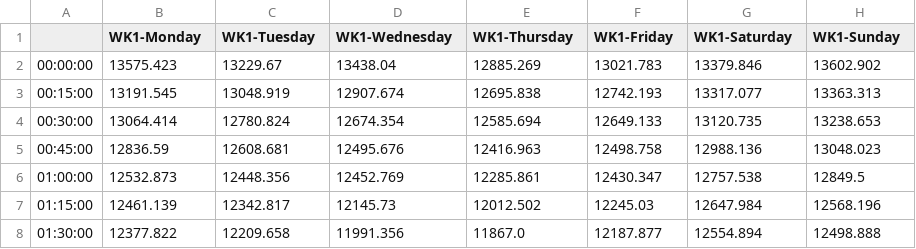
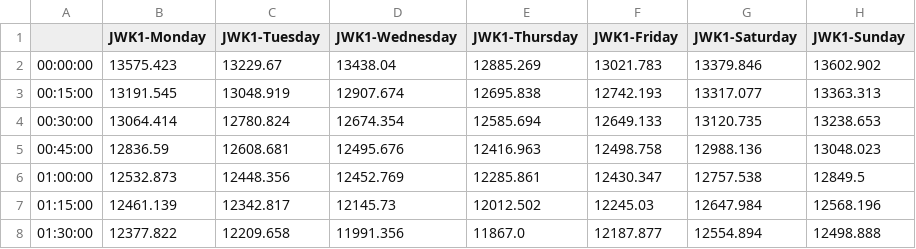
Before and after one commit to shanks847/EV-Grid-Integration-Study, a CSV file: data/clustering/jan_wk1.csv, drawn as a sheet; only a part is shown.

```diff
--- a/data/clustering/jan_wk1.csv
+++ b/data/clustering/jan_wk1.csv
@@ -1,2 +1,2 @@
-,WK1-Monday,WK1-Tuesday,WK1-Wednesday,WK1-Thursday,WK1-Friday,WK1-Saturday,WK1-Sunday
+,JWK1-Monday,JWK1-Tuesday,JWK1-Wednesday,JWK1-Thursday,JWK1-Friday,JWK1-Saturday,JWK1-Sunday
 00:00:00,13575.423,13229.67,13438.04,12885.269,13021.783,13379.846,13602.902
```
Also changed, not shown: data/clustering/feb_wk1.csv, data/clustering/feb_wk2.csv, 5 other files.
